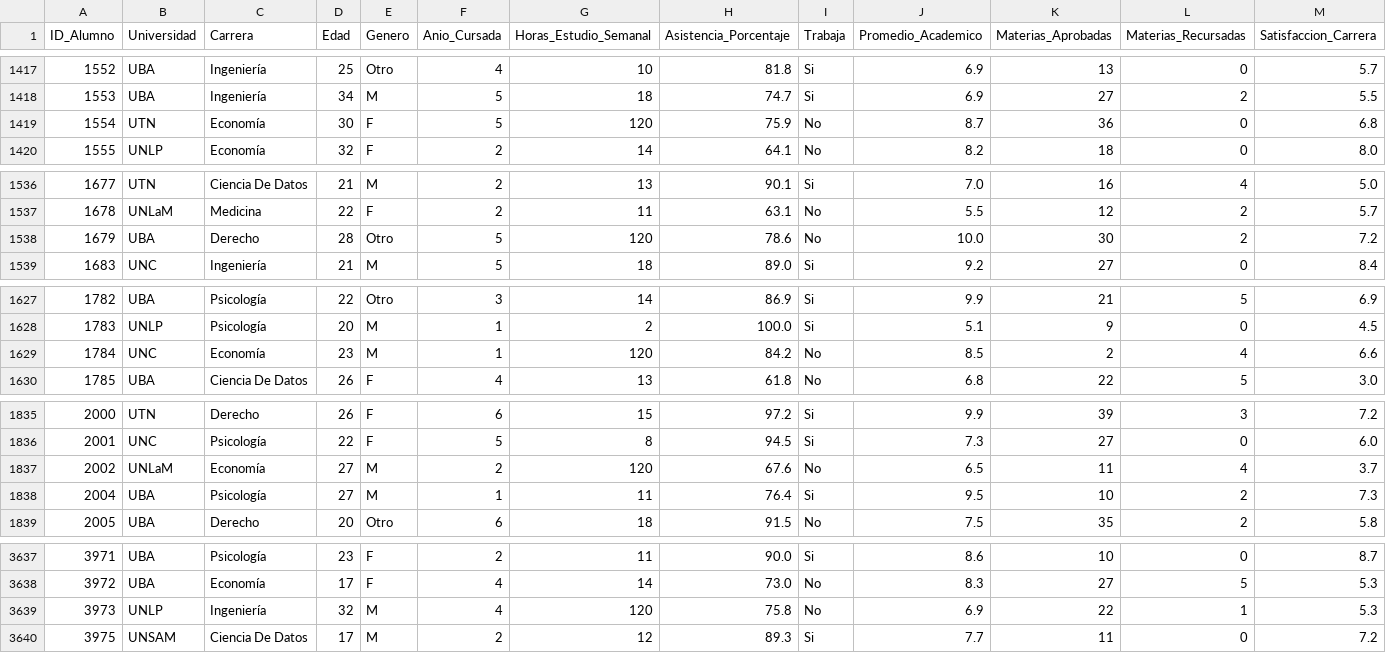
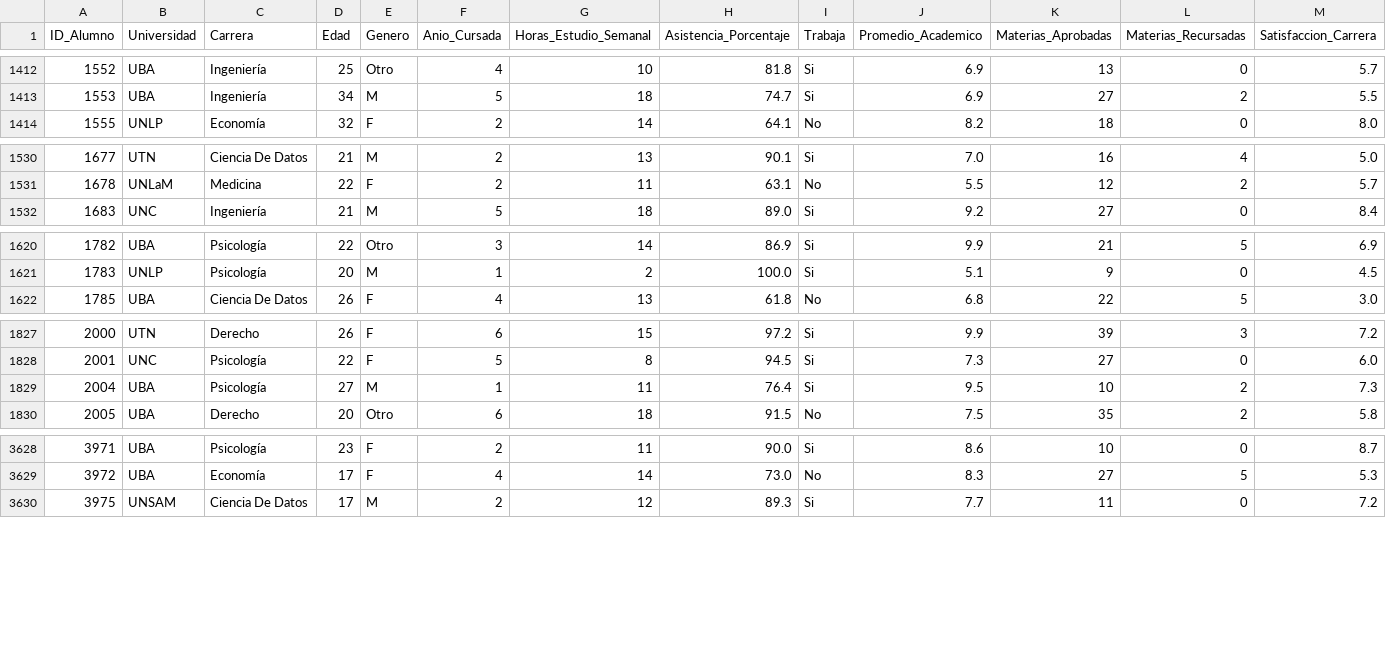
Before and after one commit to SebasGines13/tp-integrador-alumnos-universitarios, a CSV file: alumnos_g4_processed.csv, drawn as a sheet; only a part is shown, gaps mark what is left out; rows hold the shown columns only; the diff covers the shown part only; the diff names each change by its address in the sheet, - before the commit and + after, or states it on an @@ line.

```diff
--- a/alumnos_g4_processed.csv
+++ b/alumnos_g4_processed.csv
-row 1419: 1554 | UTN | Economía | 30 | F | 5 | 120 | 75.9 | No | 8.7 | 36 | 0 | 6.8
-row 1538: 1679 | UBA | Derecho | 28 | Otro | 5 | 120 | 78.6 | No | 10.0 | 30 | 2 | 7.2
-row 1629: 1784 | UNC | Economía | 23 | M | 1 | 120 | 84.2 | No | 8.5 | 2 | 4 | 6.6
-row 1837: 2002 | UNLaM | Economía | 27 | M | 2 | 120 | 67.6 | No | 6.5 | 11 | 4 | 3.7
-row 3639: 3973 | UNLP | Ingeniería | 32 | M | 4 | 120 | 75.8 | No | 6.9 | 22 | 1 | 5.3
```
Also changed, not shown: 8 removed rows elsewhere in this file.
